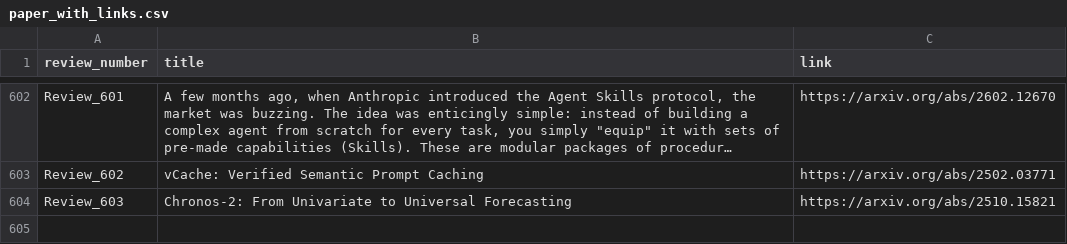
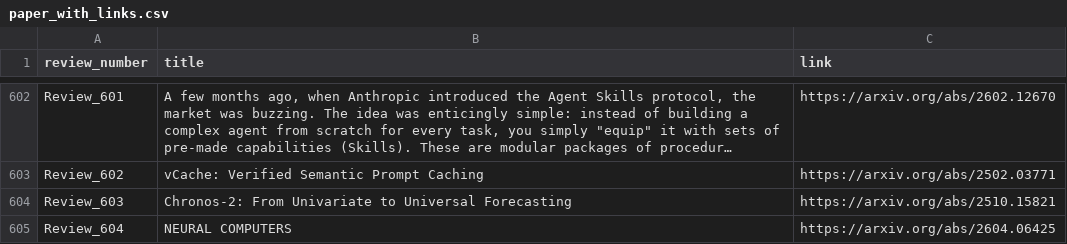
Before and after one commit to disouzam/merlihson-scientific-resources, a CSV file: mike-paper-reviews-all/reviews_metadata/paper_with_links.csv, drawn as a sheet; only a part is shown, gaps mark what is left out; long unchanged cells end in ….

```diff
--- a/mike-paper-reviews-all/reviews_metadata/paper_with_links.csv
+++ b/mike-paper-reviews-all/reviews_metadata/paper_with_links.csv
@@ -604 +604,2 @@ Review_602,vCache: Verified Semantic Prompt Caching,https://arxiv.org/abs/2502.0
 Review_603,Chronos-2: From Univariate to Universal Forecasting,https://arxiv.org/abs/2510.15821
+Review_604,NEURAL COMPUTERS,https://arxiv.org/abs/2604.06425
```
Also changed, not shown: 8 other files.
